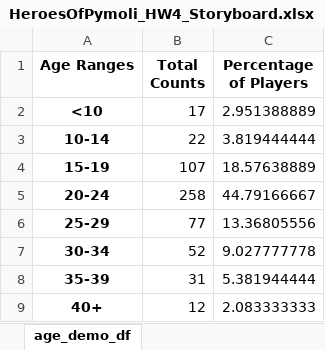
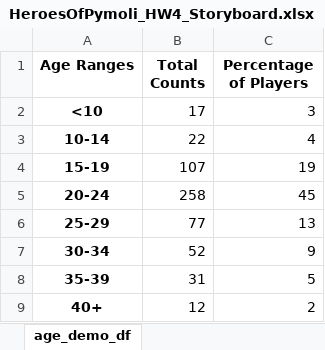
Before and after one commit to nqazimn/pandas-challenge, an Excel workbook: HeroesOfPymoli/HeroesOfPymoli_HW4_Storyboard.xlsx, sheet age_demo_df, drawn as a sheet; values as stored, in another font and other column widths than the file's, no borders; the diff names each change by its address in the sheet, - before the commit and + after, or states it on an @@ line.

```diff
--- a/HeroesOfPymoli/HeroesOfPymoli_HW4_Storyboard.xlsx (sheet age_demo_df)
+++ b/HeroesOfPymoli/HeroesOfPymoli_HW4_Storyboard.xlsx (sheet age_demo_df)
-C2 (Percentage of Players): 2.951388889
+C2 (Percentage of Players): 3
-C3 (Percentage of Players): 3.819444444
+C3 (Percentage of Players): 4
-C4 (Percentage of Players): 18.57638889
+C4 (Percentage of Players): 19
-C5 (Percentage of Players): 44.79166667
+C5 (Percentage of Players): 45
-C6 (Percentage of Players): 13.36805556
+C6 (Percentage of Players): 13
-C7 (Percentage of Players): 9.027777778
+C7 (Percentage of Players): 9
-C8 (Percentage of Players): 5.381944444
+C8 (Percentage of Players): 5
-C9 (Percentage of Players): 2.083333333
+C9 (Percentage of Players): 2
```
Also changed, not shown: sheet summary_purchase_by_SN, sheet profitable_df, sheet summary_purchase_by_age_df, sheet popular_df, sheet summary_purchase_by_gender, sheet purchasing_analysis_df, 1 more sheet, charts or pictures.
